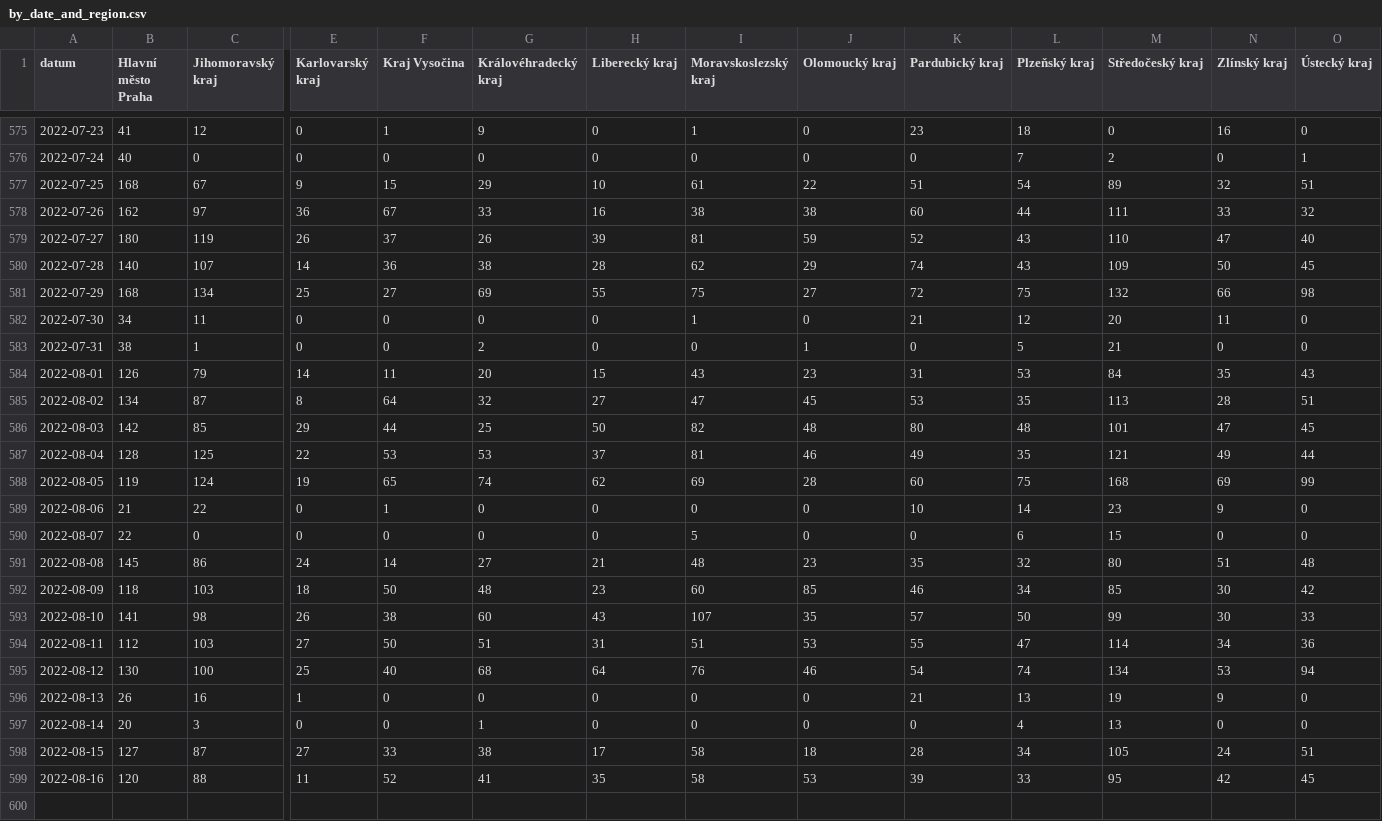
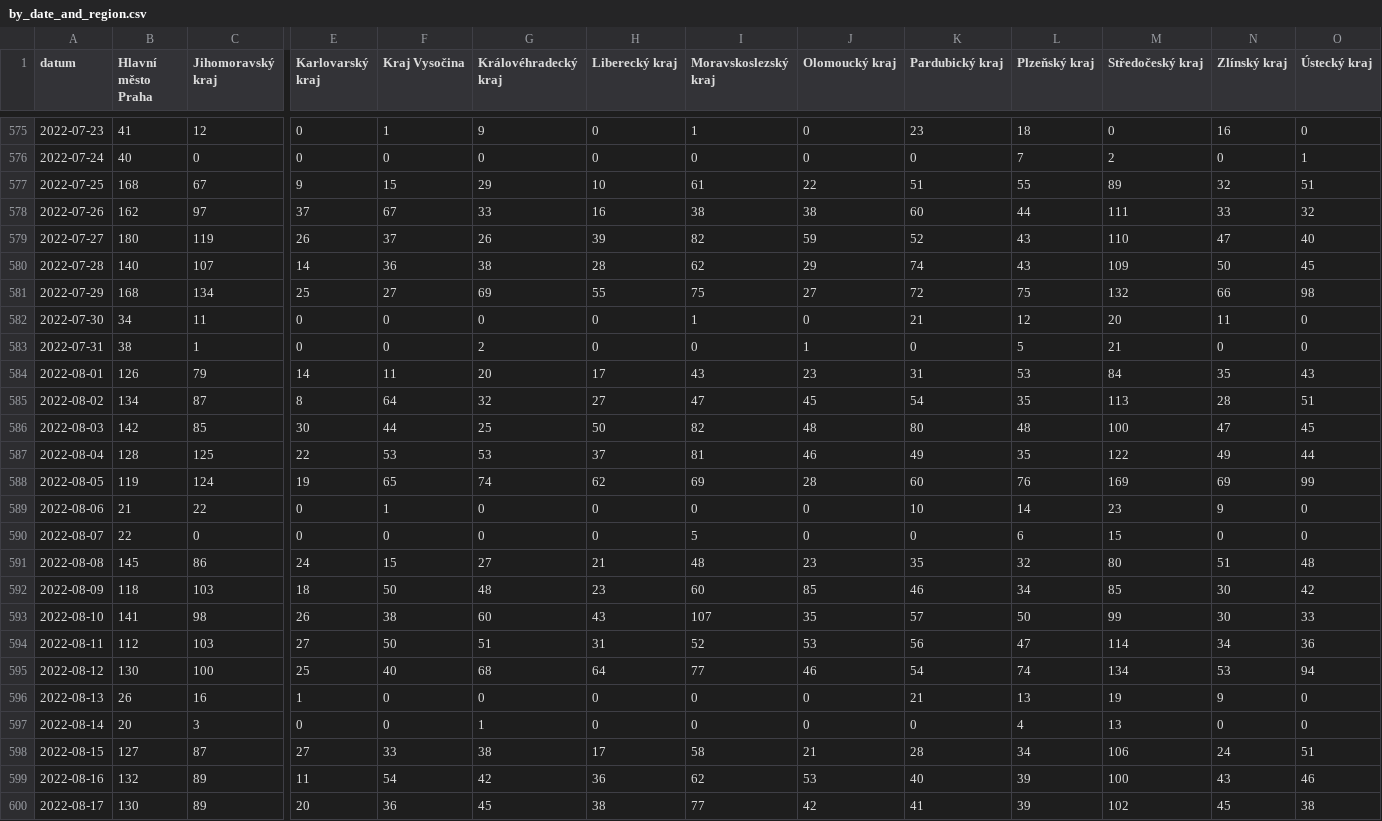
Before and after one commit to vykend/COVID19-Vaccination-Czechia, a CSV file: by_date_and_region.csv, drawn as a sheet; only a part is shown, gaps mark what is left out; rows hold the shown columns only; the diff covers the shown part only; the diff names each change by its address in the sheet, - before the commit and + after, or states it on an @@ line.

```diff
--- a/by_date_and_region.csv
+++ b/by_date_and_region.csv
-L577 (Plzeňský kraj): 54
+L577 (Plzeňský kraj): 55
-E578 (Karlovarský kraj): 36
+E578 (Karlovarský kraj): 37
-I579 (Moravskoslezský kraj): 81
+I579 (Moravskoslezský kraj): 82
-H584 (Liberecký kraj): 15
+H584 (Liberecký kraj): 17
-K585 (Pardubický kraj): 53
+K585 (Pardubický kraj): 54
-E586 (Karlovarský kraj): 29
+E586 (Karlovarský kraj): 30
-M586 (Středočeský kraj): 101
+M586 (Středočeský kraj): 100
-M587 (Středočeský kraj): 121
+M587 (Středočeský kraj): 122
-L588 (Plzeňský kraj): 75
+L588 (Plzeňský kraj): 76
-M588 (Středočeský kraj): 168
+M588 (Středočeský kraj): 169
-F591 (Kraj Vysočina): 14
+F591 (Kraj Vysočina): 15
-I594 (Moravskoslezský kraj): 51
+I594 (Moravskoslezský kraj): 52
-K594 (Pardubický kraj): 55
+K594 (Pardubický kraj): 56
-I595 (Moravskoslezský kraj): 76
+I595 (Moravskoslezský kraj): 77
-J598 (Olomoucký kraj): 18
+J598 (Olomoucký kraj): 21
-M598 (Středočeský kraj): 105
+M598 (Středočeský kraj): 106
-B599 (Hlavní město Praha): 120
+B599 (Hlavní město Praha): 132
-C599 (Jihomoravský kraj): 88
+C599 (Jihomoravský kraj): 89
-F599 (Kraj Vysočina): 52
+F599 (Kraj Vysočina): 54
-G599 (Královéhradecký kraj): 41
+G599 (Královéhradecký kraj): 42
-H599 (Liberecký kraj): 35
+H599 (Liberecký kraj): 36
-I599 (Moravskoslezský kraj): 58
+I599 (Moravskoslezský kraj): 62
-K599 (Pardubický kraj): 39
+K599 (Pardubický kraj): 40
-L599 (Plzeňský kraj): 33
+L599 (Plzeňský kraj): 39
-M599 (Středočeský kraj): 95
+M599 (Středočeský kraj): 100
-N599 (Zlínský kraj): 42
+N599 (Zlínský kraj): 43
-O599 (Ústecký kraj): 45
+O599 (Ústecký kraj): 46
+row 600: 2022-08-17 | 130 | 89 | 20 | 36 | 45 | 38 | 77 | 42 | 41 | 39 | 102 | 45 | 38
```
Also changed, not shown: 95 edited cells elsewhere in this file, aggregation.csv, by_manufacturer.csv, 1 other file.
